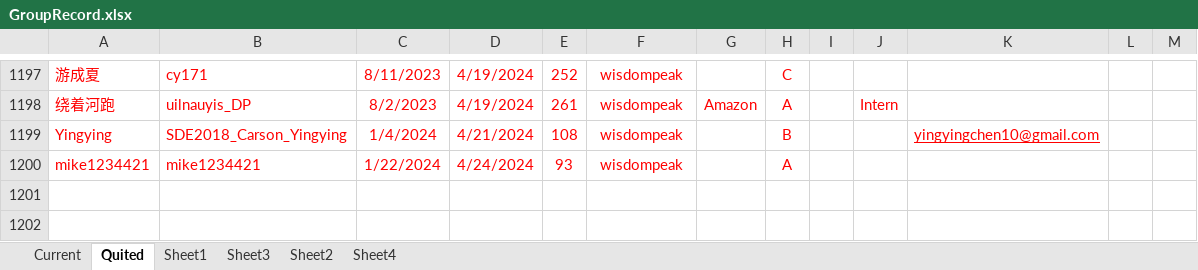
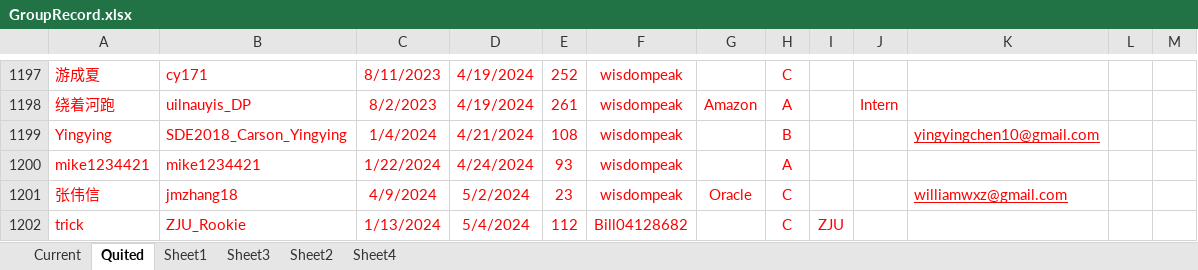
Before and after one commit to wisdompeak/lc-score-board, an Excel workbook: generateEXCEL/Data/Members/GroupRecord.xlsx, sheet Quited, drawn as a sheet; only a part is shown, gaps mark what is left out; values as stored, in another font and other column widths than the file's, no borders; the diff names each change by its address in the sheet, - before the commit and + after, or states it on an @@ line.

```diff
--- a/generateEXCEL/Data/Members/GroupRecord.xlsx (sheet Quited)
+++ b/generateEXCEL/Data/Members/GroupRecord.xlsx (sheet Quited)
+row 1201: 张伟信 | jmzhang18 | 4/9/2024 | 5/2/2024 | 23 | wisdompeak | Oracle | C |  |  | williamwxz@gmail.com
+row 1202: trick | ZJU_Rookie | 1/13/2024 | 5/4/2024 | 112 | Bill04128682 |  | C | ZJU
```
Also changed, not shown: sheet Current, generateEXCEL/index.xlsx, 17 other files.
